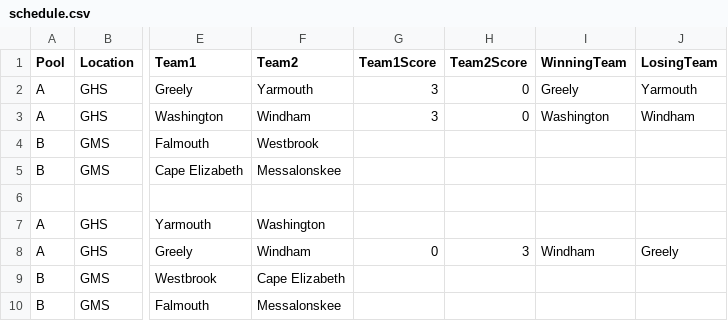
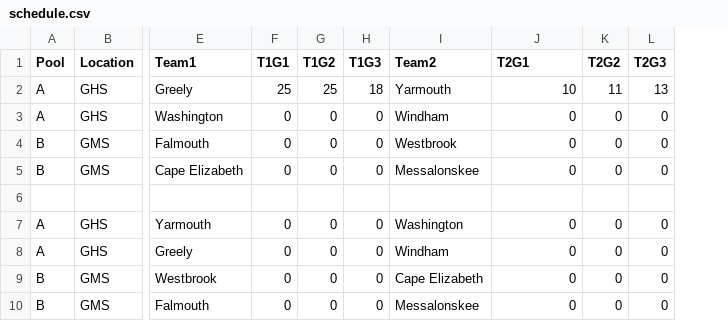
Before and after one commit to rlarson-db/volleyball-app, a CSV file: static/schedule.csv, drawn as a sheet; only a part is shown, gaps mark what is left out; removed rows and columns are numbered as before the commit, all else as after; the diff names each change by its address in the sheet, - before the commit and + after, or states it on an @@ line.

Commit message:
Schedule Upgrade

```diff
--- a/static/schedule.csv
+++ b/static/schedule.csv
+column F (T1G1), rows 2-10: 25 | 0 | 0 | 0 |  | 0 | 0 | 0 | 0
+column G (T1G2), rows 2-10: 25 | 0 | 0 | 0 |  | 0 | 0 | 0 | 0
+column H (T1G3), rows 2-10: 18 | 0 | 0 | 0 |  | 0 | 0 | 0 | 0
-column G (Team1Score), rows 2-8: 3 | 3 |  |  |  |  | 0
-column I (WinningTeam), rows 2-8: Greely | Washington |  |  |  |  | Windham
-column J (LosingTeam), rows 2-8: Yarmouth | Windham |  |  |  |  | Greely
+column K (T2G2), rows 2-10: 11 | 0 | 0 | 0 |  | 0 | 0 | 0 | 0
+column L (T2G3), rows 2-10: 13 | 0 | 0 | 0 |  | 0 | 0 | 0 | 0
-J1: Team2Score
+J1: T2G1
-J2 (T2G1): 0
+J2 (T2G1): 10
-J4:J5 (T2G1): (empty)
+J4:J5 (T2G1): 0
-J7 (T2G1): (empty)
+J7 (T2G1): 0
-J8 (T2G1): 3
+J8 (T2G1): 0
-J9:J10 (T2G1): (empty)
+J9:J10 (T2G1): 0
```
Also changed, not shown: 3 other files.
